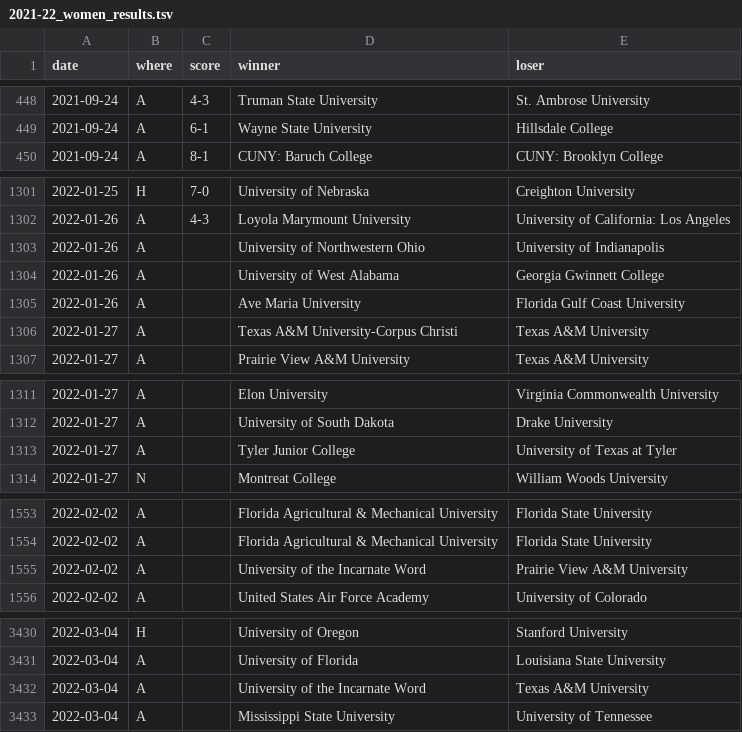
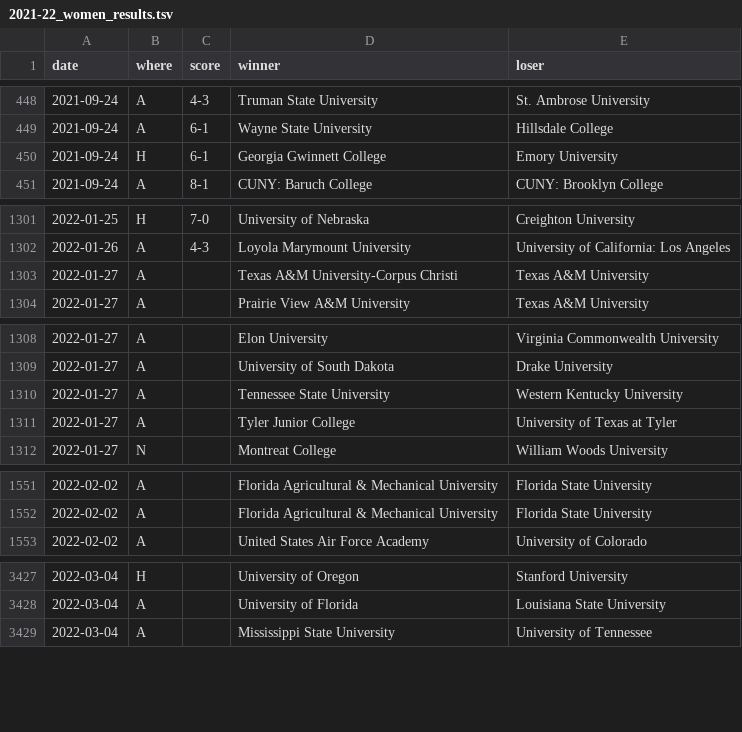
Before and after one commit to TennisOpenData/college-tennis-massey, a TSV file: 2021-22_women_results.tsv, drawn as a sheet; only a part is shown, gaps mark what is left out; the diff covers the shown part only.

```diff
--- a/2021-22_women_results.tsv
+++ b/2021-22_women_results.tsv
@@ -449,2 +449,3 @@ date	where	score	winner	loser
 2021-09-24	A	6-1	Wayne State University	Hillsdale College
+2021-09-24	H	6-1	Georgia Gwinnett College	Emory University
 2021-09-24	A	8-1	CUNY: Baruch College	CUNY: Brooklyn College
@@ -1302,5 +1302,2 @@ date	where	score	winner	loser
 2022-01-26	A	4-3	Loyola Marymount University	University of California: Los Angeles
-2022-01-26	A		University of Northwestern Ohio	University of Indianapolis
-2022-01-26	A		University of West Alabama	Georgia Gwinnett College
-2022-01-26	A		Ave Maria University	Florida Gulf Coast University
 2022-01-27	A		Texas A&M University-Corpus Christi	Texas A&M University
@@ -1312,2 +1309,3 @@ date	where	score	winner	loser
 2022-01-27	A		University of South Dakota	Drake University
+2022-01-27	A		Tennessee State University	Western Kentucky University
 2022-01-27	A		Tyler Junior College	University of Texas at Tyler
@@ -1554,3 +1552,2 @@ date	where	score	winner	loser
 2022-02-02	A		Florida Agricultural & Mechanical University	Florida State University
-2022-02-02	A		University of the Incarnate Word	Prairie View A&M University
 2022-02-02	A		United States Air Force Academy	University of Colorado
@@ -3431,3 +3428,2 @@ date	where	score	winner	loser
 2022-03-04	A		University of Florida	Louisiana State University
-2022-03-04	A		University of the Incarnate Word	Texas A&M University
 2022-03-04	A		Mississippi State University	University of Tennessee
```
Also changed, not shown: 1 moved row elsewhere in this file, 2021-22_men_results.tsv.
